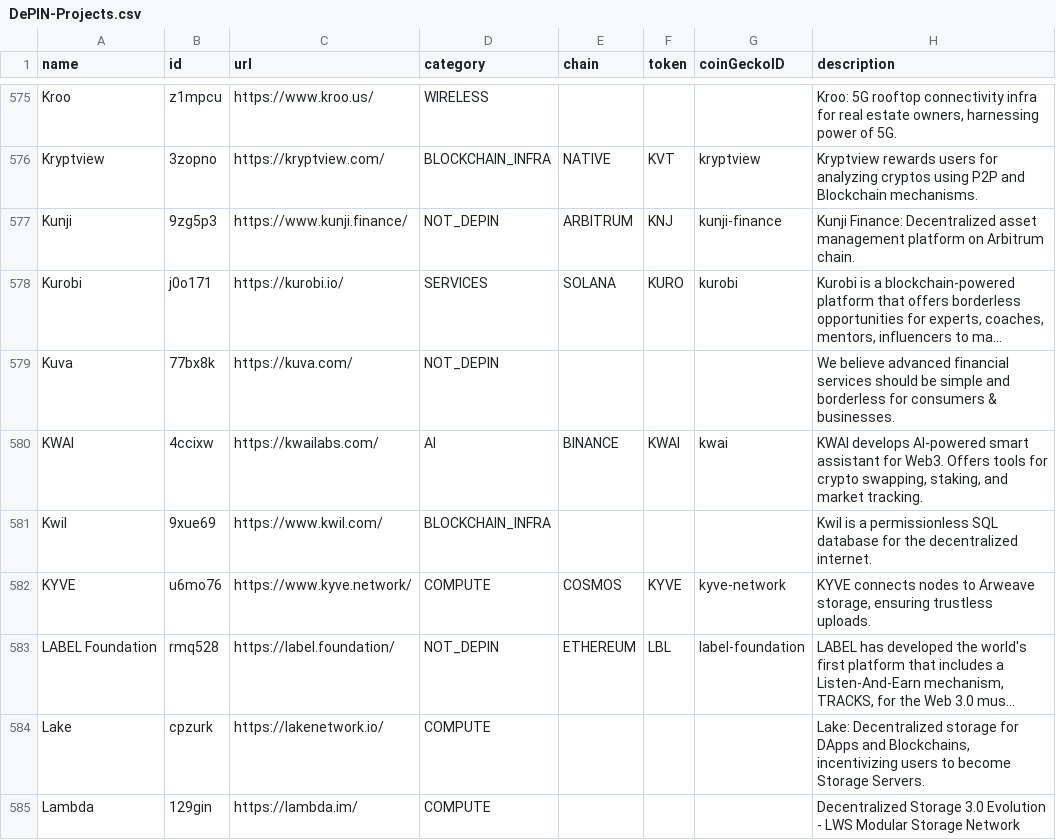
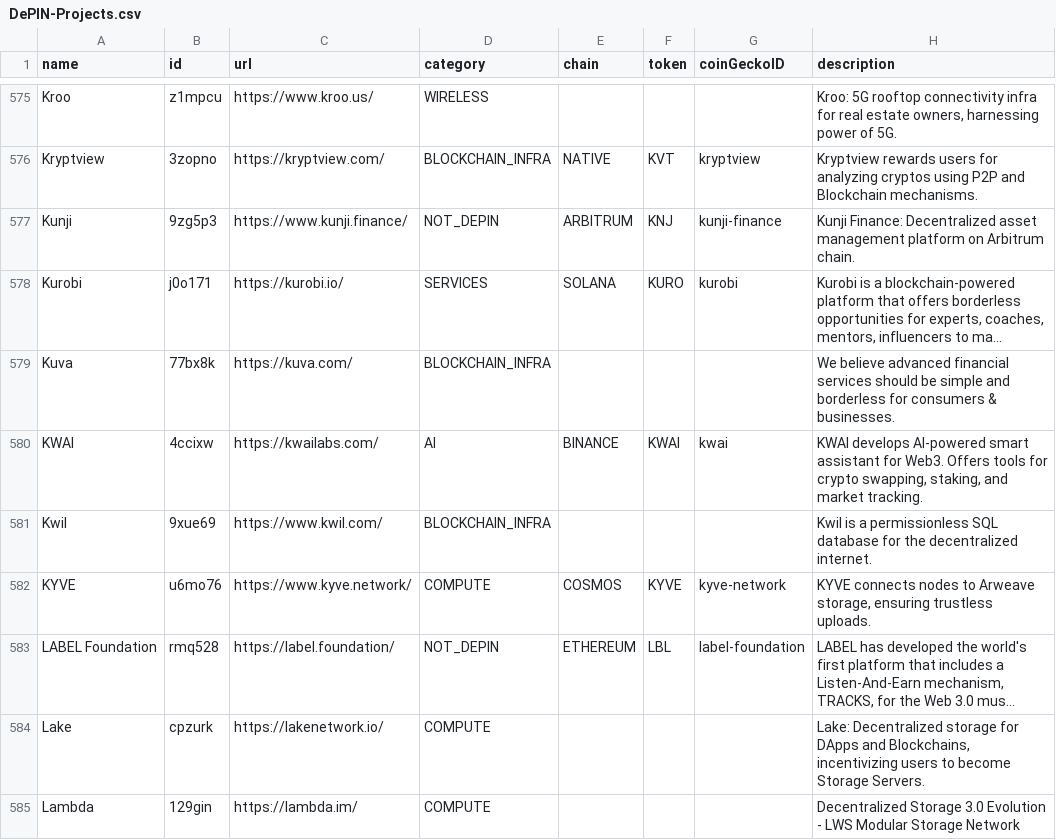
Before and after one commit to ev3-team/adapters, a CSV file: scripts/data/DePIN-Projects.csv, drawn as a sheet; only a part is shown, gaps mark what is left out; long unchanged cells end in …; the diff names each change by its address in the sheet, - before the commit and + after, or states it on an @@ line.

Commit message:
Revert "[update-project] Kuva"

```diff
--- a/scripts/data/DePIN-Projects.csv
+++ b/scripts/data/DePIN-Projects.csv
-D579 (category): NOT_DEPIN
+D579 (category): BLOCKCHAIN_INFRA
```
